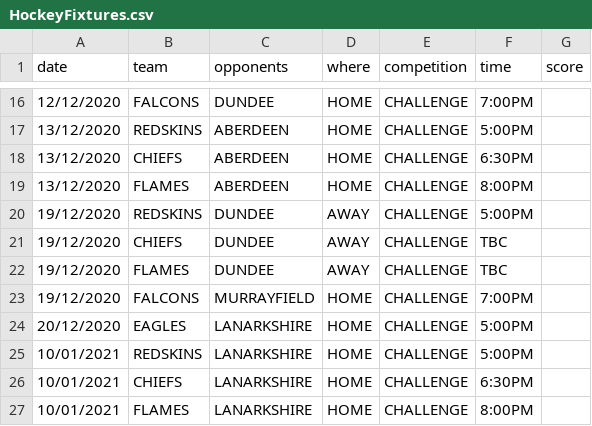
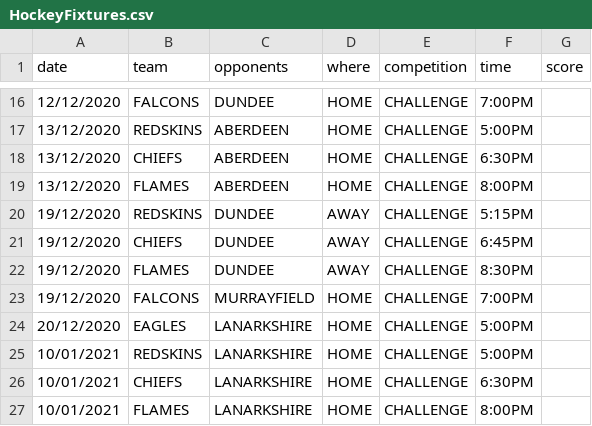
Before and after one commit to neilkeddie/Kirkcaldy-Ice-Hockey-Club, a CSV file: public/data/HockeyFixtures.csv, drawn as a sheet; only a part is shown, gaps mark what is left out.

Commit message:
Merge remote-tracking branch 'origin/master'
# Conflicts:
#	public/data/HockeyFixtures.csv

```diff
--- a/public/data/HockeyFixtures.csv
+++ b/public/data/HockeyFixtures.csv
@@ -19,5 +19,5 @@
 "13/12/2020","FLAMES","ABERDEEN","HOME","CHALLENGE","8:00PM",""
-"19/12/2020","REDSKINS","DUNDEE","AWAY","CHALLENGE","5:00PM",""
-"19/12/2020","CHIEFS","DUNDEE","AWAY","CHALLENGE","TBC",""
-"19/12/2020","FLAMES","DUNDEE","AWAY","CHALLENGE","TBC",""
+"19/12/2020","REDSKINS","DUNDEE","AWAY","CHALLENGE","5:15PM",""
+"19/12/2020","CHIEFS","DUNDEE","AWAY","CHALLENGE","6:45PM",""
+"19/12/2020","FLAMES","DUNDEE","AWAY","CHALLENGE","8:30PM",""
 "19/12/2020","FALCONS","MURRAYFIELD","HOME","CHALLENGE","7:00PM",""
```
